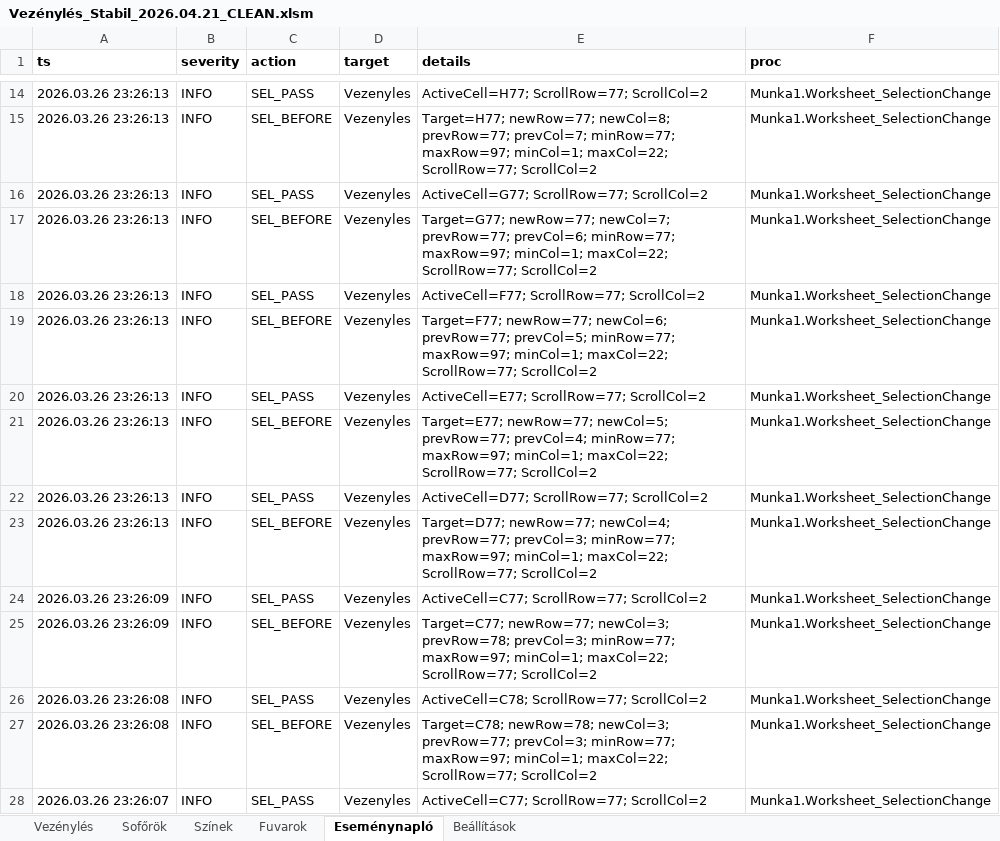
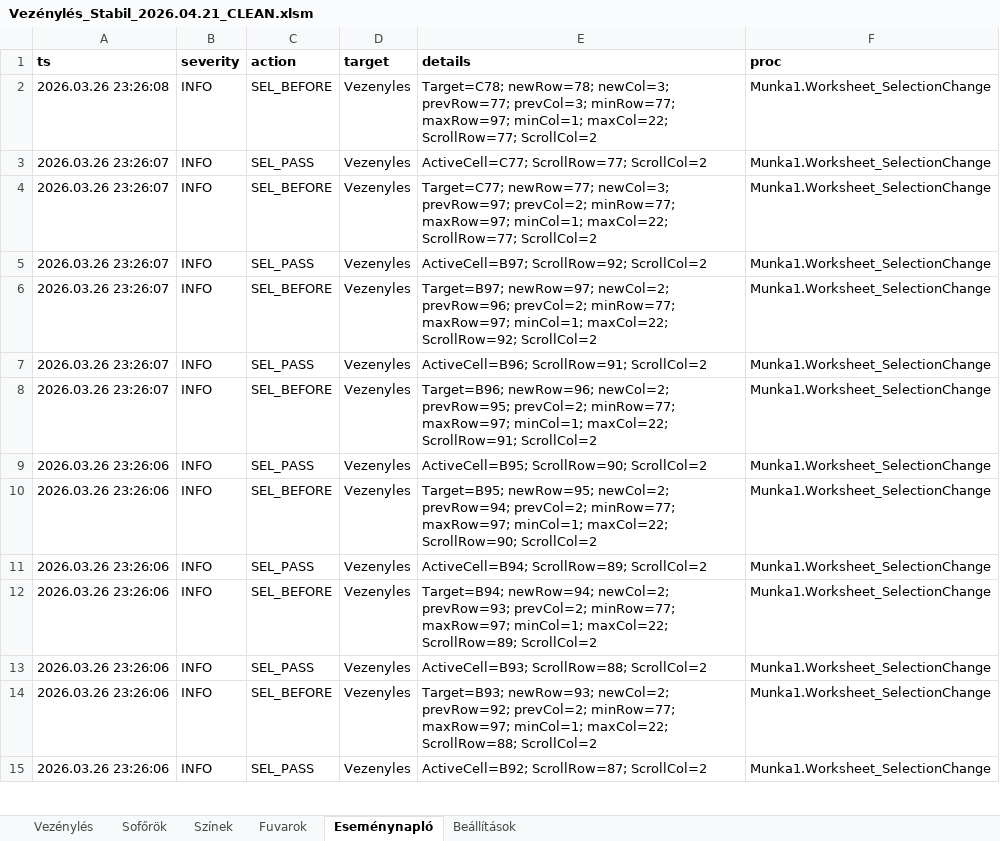
Before and after one commit to bukfa-web/vezenyles-excel, an Excel workbook: Vezénylés_Stabil_2026.04.21_CLEAN.xlsm, sheet Eseménynapló, drawn as a sheet; only a part is shown, gaps mark what is left out; the shorter side is filled out with more unchanged rows; values as stored, in another font and other column widths than the file's, no borders; table styles not drawn; removed rows and columns are numbered as before the commit, all else as after; the diff covers the shown part only; the diff names each change by its address in the sheet, - before the commit and + after, or states it on an @@ line.

```diff
--- a/Vezénylés_Stabil_2026.04.21_CLEAN.xlsm (sheet Eseménynapló)
+++ b/Vezénylés_Stabil_2026.04.21_CLEAN.xlsm (sheet Eseménynapló)
-row 14: 2026.03.26 23:26:13 | INFO | SEL_PASS | Vezenyles | ActiveCell=H77; ScrollRow=77; ScrollCol=2 | Munka1.Worksheet_SelectionChange
-row 15: 2026.03.26 23:26:13 | INFO | SEL_BEFORE | Vezenyles | Target=H77; newRow=77; newCol=8; prevRow=77; prevCol=7; minRow=77; maxRow=97; minCol=1; maxCol=22; ScrollRow=77; ScrollCol=2 | Munka1.Worksheet_SelectionChange
-row 16: 2026.03.26 23:26:13 | INFO | SEL_PASS | Vezenyles | ActiveCell=G77; ScrollRow=77; ScrollCol=2 | Munka1.Worksheet_SelectionChange
-row 17: 2026.03.26 23:26:13 | INFO | SEL_BEFORE | Vezenyles | Target=G77; newRow=77; newCol=7; prevRow=77; prevCol=6; minRow=77; maxRow=97; minCol=1; maxCol=22; ScrollRow=77; ScrollCol=2 | Munka1.Worksheet_SelectionChange
-row 18: 2026.03.26 23:26:13 | INFO | SEL_PASS | Vezenyles | ActiveCell=F77; ScrollRow=77; ScrollCol=2 | Munka1.Worksheet_SelectionChange
-row 19: 2026.03.26 23:26:13 | INFO | SEL_BEFORE | Vezenyles | Target=F77; newRow=77; newCol=6; prevRow=77; prevCol=5; minRow=77; maxRow=97; minCol=1; maxCol=22; ScrollRow=77; ScrollCol=2 | Munka1.Worksheet_SelectionChange
-row 20: 2026.03.26 23:26:13 | INFO | SEL_PASS | Vezenyles | ActiveCell=E77; ScrollRow=77; ScrollCol=2 | Munka1.Worksheet_SelectionChange
-row 21: 2026.03.26 23:26:13 | INFO | SEL_BEFORE | Vezenyles | Target=E77; newRow=77; newCol=5; prevRow=77; prevCol=4; minRow=77; maxRow=97; minCol=1; maxCol=22; ScrollRow=77; ScrollCol=2 | Munka1.Worksheet_SelectionChange
-row 22: 2026.03.26 23:26:13 | INFO | SEL_PASS | Vezenyles | ActiveCell=D77; ScrollRow=77; ScrollCol=2 | Munka1.Worksheet_SelectionChange
-row 23: 2026.03.26 23:26:13 | INFO | SEL_BEFORE | Vezenyles | Target=D77; newRow=77; newCol=4; prevRow=77; prevCol=3; minRow=77; maxRow=97; minCol=1; maxCol=22; ScrollRow=77; ScrollCol=2 | Munka1.Worksheet_SelectionChange
-row 24: 2026.03.26 23:26:09 | INFO | SEL_PASS | Vezenyles | ActiveCell=C77; ScrollRow=77; ScrollCol=2 | Munka1.Worksheet_SelectionChange
-row 25: 2026.03.26 23:26:09 | INFO | SEL_BEFORE | Vezenyles | Target=C77; newRow=77; newCol=3; prevRow=78; prevCol=3; minRow=77; maxRow=97; minCol=1; maxCol=22; ScrollRow=77; ScrollCol=2 | Munka1.Worksheet_SelectionChange
-row 26: 2026.03.26 23:26:08 | INFO | SEL_PASS | Vezenyles | ActiveCell=C78; ScrollRow=77; ScrollCol=2 | Munka1.Worksheet_SelectionChange
```
Also changed, not shown: 25 added rows and 12 removed rows elsewhere in this sheet, sheet Vezénylés, sheet Beállítások, charts or pictures, 2 other files.
